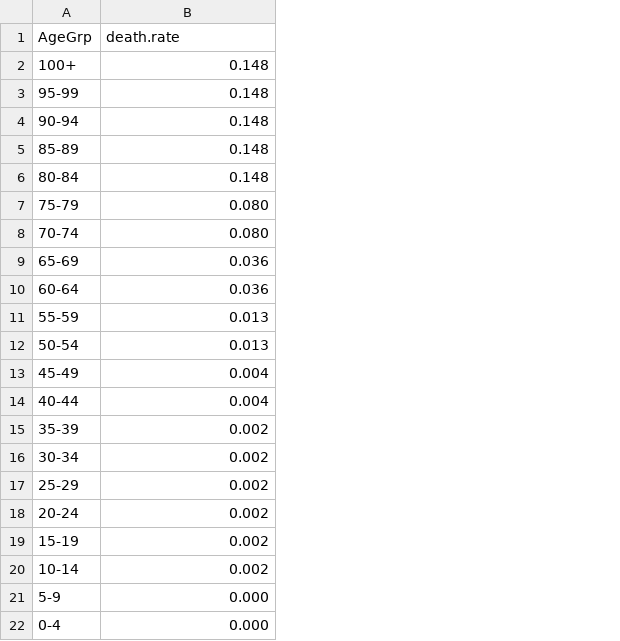
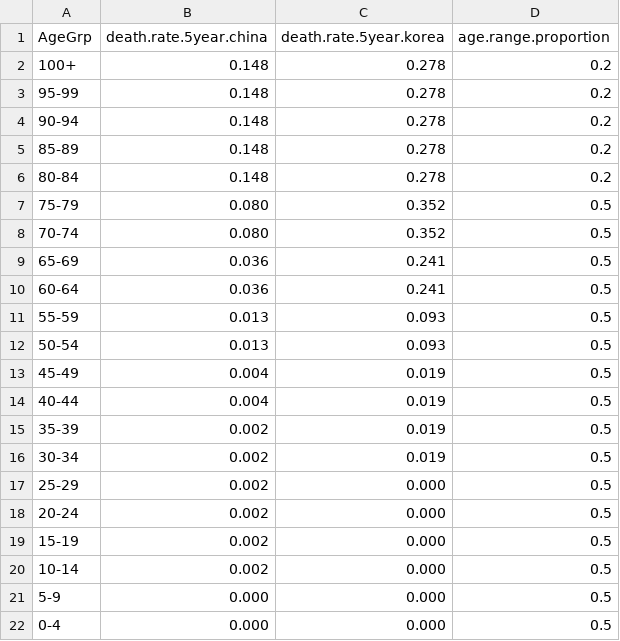
Before and after one commit to gjmulder/covid-19-forecasts, a CSV file: age_death_rate.csv, drawn as a sheet; the diff names each change by its address in the sheet, - before the commit and + after, or states it on an @@ line.

```diff
--- a/age_death_rate.csv
+++ b/age_death_rate.csv
+column C (death.rate.5year.korea), rows 2-22: 0.278 | 0.278 | 0.278 | 0.278 | 0.278 | 0.352 | 0.352 | 0.241 | 0.241 | 0.093 | 0.093 | 0.019 | 0.019 | 0.019 | 0.019 | 0.000 | 0.000 | 0.000 | 0.000 | 0.000 | 0.000
+column D (age.range.proportion), rows 2-22: 0.2 | 0.2 | 0.2 | 0.2 | 0.2 | 0.5 | 0.5 | 0.5 | 0.5 | 0.5 | 0.5 | 0.5 | 0.5 | 0.5 | 0.5 | 0.5 | 0.5 | 0.5 | 0.5 | 0.5 | 0.5
-B1: death.rate
+B1: death.rate.5year.china
```
Also changed, not shown: 3 other files.
